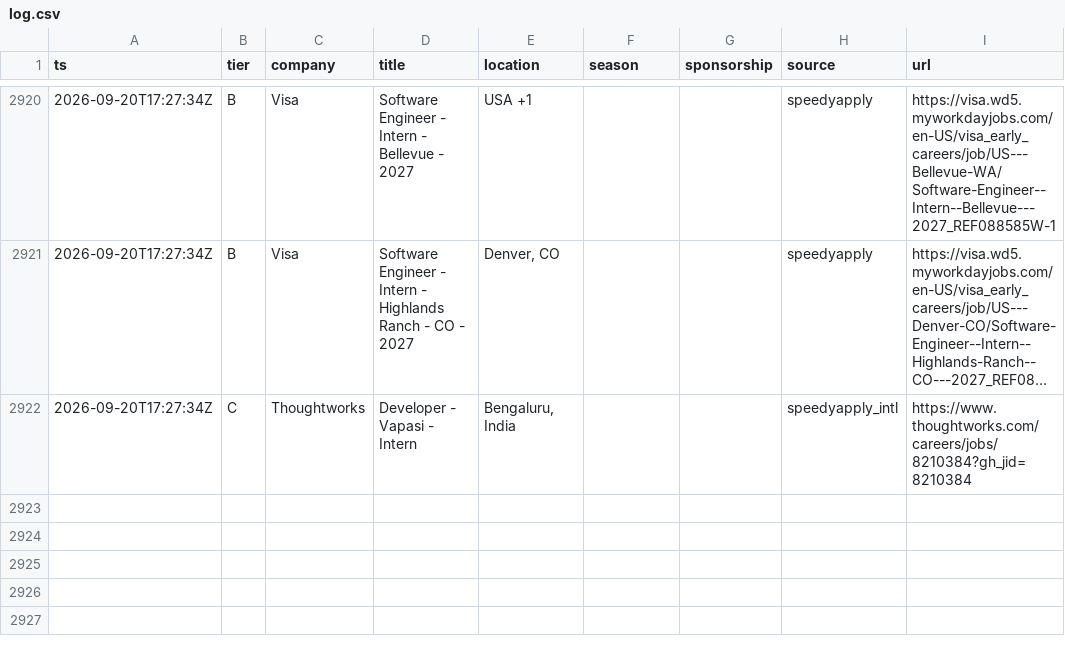
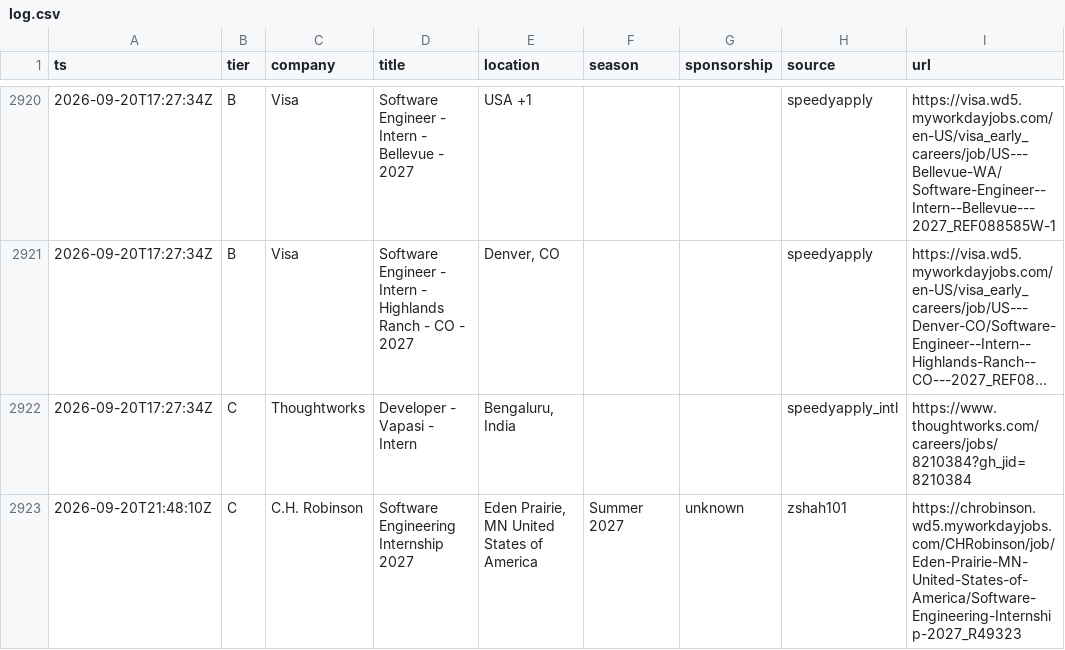
Before and after one commit to Omjnr06/Grind, a CSV file: log.csv, drawn as a sheet; only a part is shown, gaps mark what is left out; long unchanged cells end in ….

```diff
--- a/log.csv
+++ b/log.csv
@@ -2922 +2922,2 @@ ts,tier,company,title,location,season,sponsorship,source,url
 2026-09-20T17:27:34Z,C,Thoughtworks,Developer - Vapasi - Intern,"Bengaluru, India",,,speedyapply_intl,https://www.thoughtworks.com/careers/jobs/8210384?gh_jid=8210384
+2026-09-20T21:48:10Z,C,C.H. Robinson,Software Engineering Internship 2027,"Eden Prairie, MN United States of America",Summer 2027,unknown,zshah101,https://chrobinson.wd5.myworkdayjobs.com/CHRobinson/job/Eden-Prairie-MN-United-States-of-America/Software-Engineering-Internship-2027_R49323
```
Also changed, not shown: 2 other files.
